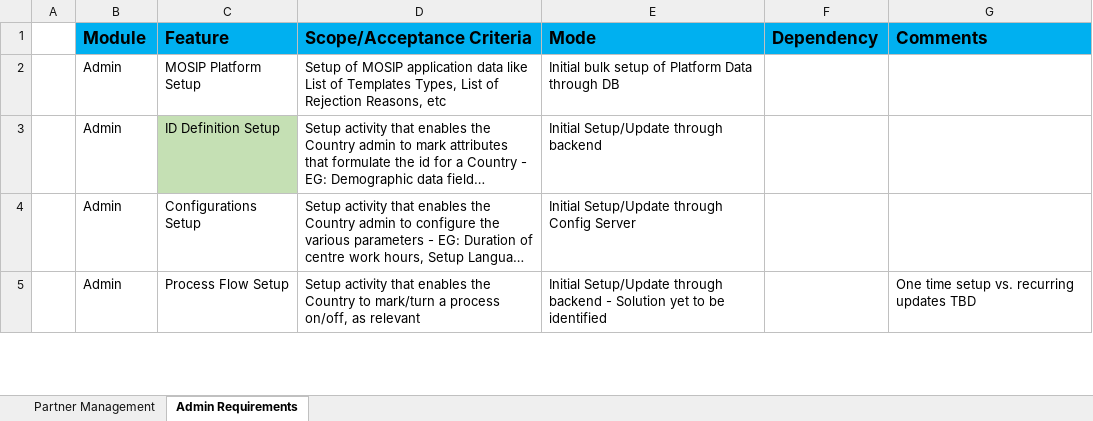
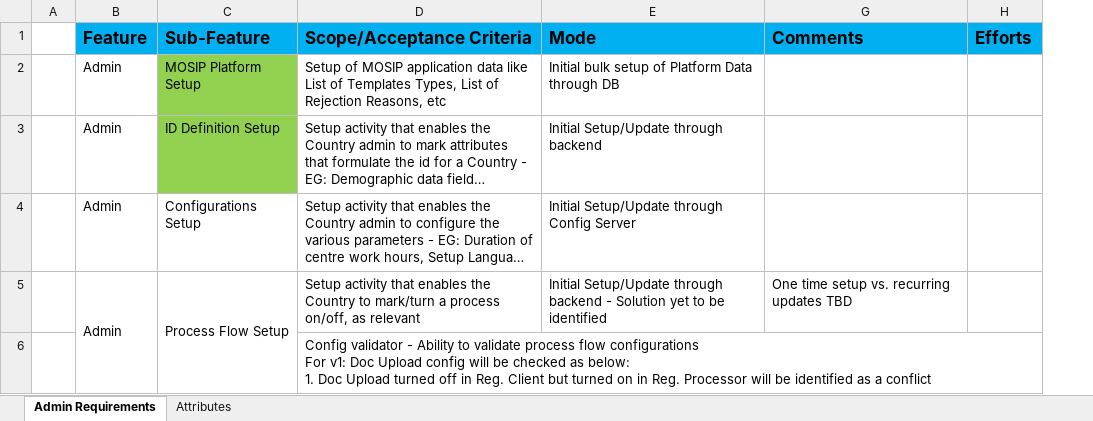
Before and after one commit to mosip/mosip-ref-impl, an Excel workbook: docs/requirements/MOSIP_Admin Requirements.xlsx, sheet Admin Requirements, drawn as a sheet; only a part is shown; long unchanged cells end in …; values as stored, in another font and other column widths than the file's, no borders; removed rows and columns are numbered as before the commit, all else as after; ↵ is a line break in a cell; the diff covers the shown part only; the diff names each change by its address in the sheet, - before the commit and + after, or states it on an @@ line.

Commit message:
Update MOSIP_Admin Requirements.xlsx

```diff
--- a/docs/requirements/MOSIP_Admin Requirements.xlsx (sheet Admin Requirements)
+++ b/docs/requirements/MOSIP_Admin Requirements.xlsx (sheet Admin Requirements)
-sheet tab: Partner Management
+sheet tab: Attributes
@@ column F (Dependency) hidden, empty @@
+column H (Efforts), empty
-B1: Module
+B1: Feature
-C1: Feature
+C1: Sub-Feature
-C2 fill: none
+C2 fill: #92D050
-C3 fill: #C5E0B4
+C3 fill: #92D050
+B5:B6 merged
+C5:C6 merged
+row 6:  |  |  | Config validator - Ability to validate process flow configurations ↵ For v1: Doc Upload config will be checked as below: ↵ 1. Doc Upload turned off in Reg. Client but turned on in Reg. Processor will be identified as a conflict
```
Also changed, not shown: 9 added rows, 5 removed rows, 21 edited cells, cell formats and merged cells elsewhere in this sheet.
